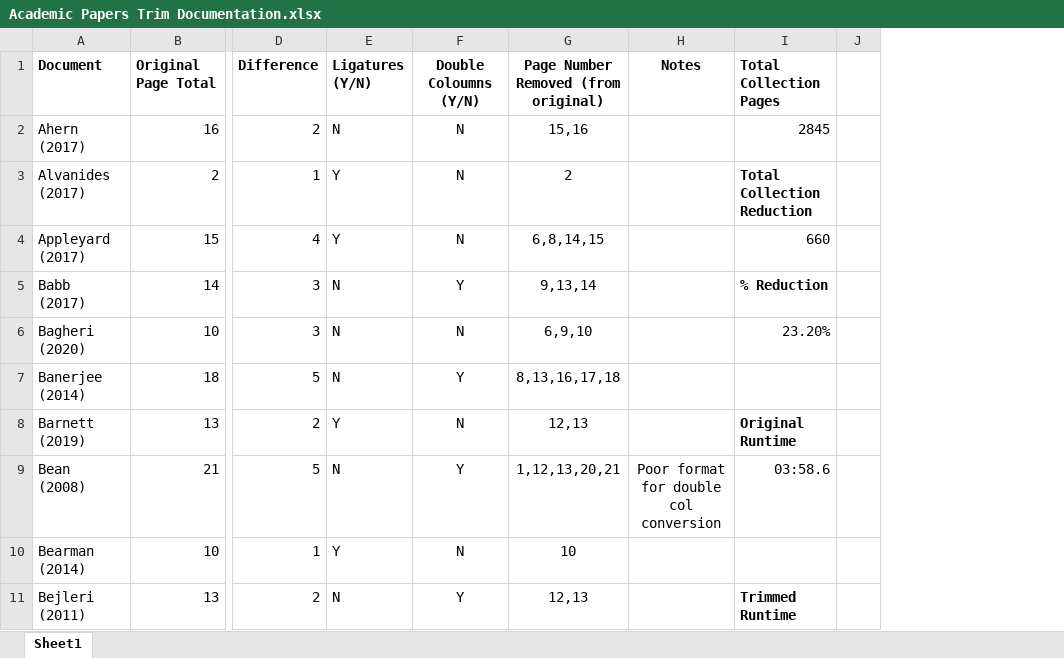
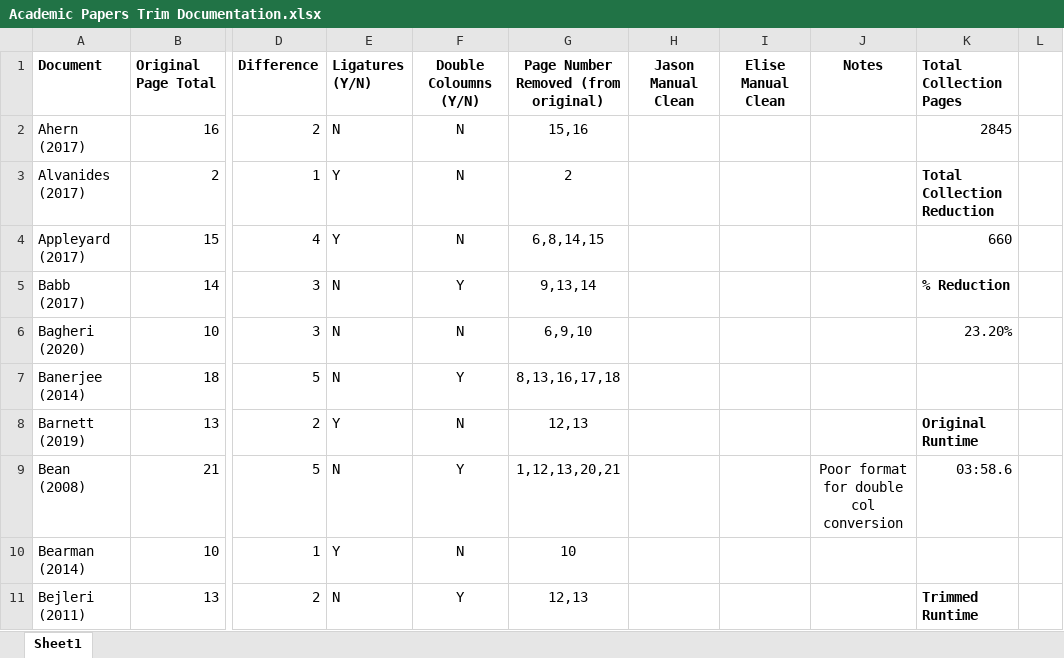
Before and after one commit to desjae/AST-Framing-Analysis-Ontario, an Excel workbook: AST-Framing-Ontario/Academic Papers Trim Documentation.xlsx, sheet Sheet1, drawn as a sheet; only a part is shown, gaps mark what is left out; values as stored, in another font and other column widths than the file's, no borders; the diff names each change by its address in the sheet, - before the commit and + after, or states it on an @@ line.

Commit message:
Manual Clean excel column

```diff
--- a/AST-Framing-Ontario/Academic Papers Trim Documentation.xlsx (sheet Sheet1)
+++ b/AST-Framing-Ontario/Academic Papers Trim Documentation.xlsx (sheet Sheet1)
+column H (Jason Manual Clean), empty
+column I (Elise Manual Clean), empty
```
Also changed, not shown: formulas that keep their value, 1 other file.
